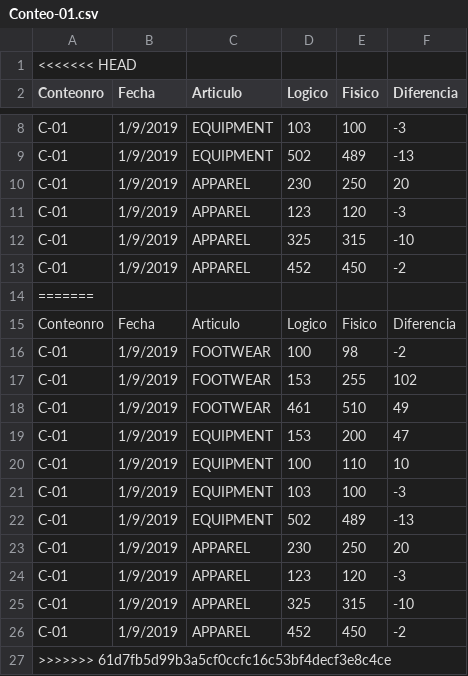
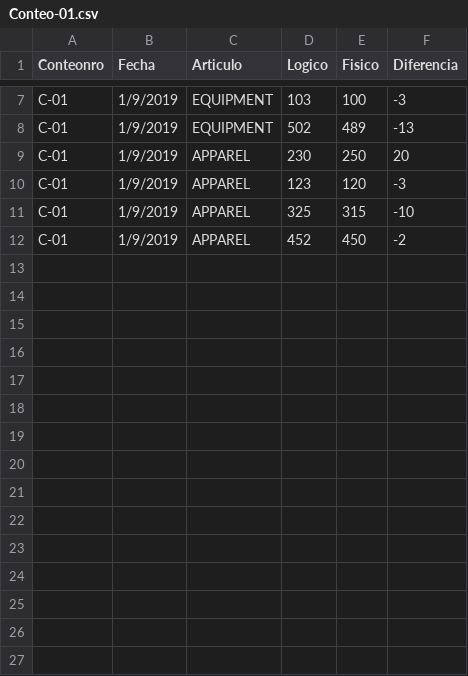
Before and after one commit to cmaman1/Inventory-Project, a CSV file: files/Conteo-01.csv, drawn as a sheet; only a part is shown, gaps mark what is left out; the diff names each change by its address in the sheet, - before the commit and + after, or states it on an @@ line.

```diff
--- a/files/Conteo-01.csv
+++ b/files/Conteo-01.csv
-row 1: <<<<<<< HEAD
-row 14: =======
-row 15: Conteonro | Fecha | Articulo | Logico | Fisico | Diferencia
-row 16: C-01 | 1/9/2019 | FOOTWEAR | 100 | 98 | -2
-row 17: C-01 | 1/9/2019 | FOOTWEAR | 153 | 255 | 102
-row 18: C-01 | 1/9/2019 | FOOTWEAR | 461 | 510 | 49
-row 19: C-01 | 1/9/2019 | EQUIPMENT | 153 | 200 | 47
-row 20: C-01 | 1/9/2019 | EQUIPMENT | 100 | 110 | 10
-row 21: C-01 | 1/9/2019 | EQUIPMENT | 103 | 100 | -3
-row 22: C-01 | 1/9/2019 | EQUIPMENT | 502 | 489 | -13
-row 23: C-01 | 1/9/2019 | APPAREL | 230 | 250 | 20
-row 24: C-01 | 1/9/2019 | APPAREL | 123 | 120 | -3
-row 25: C-01 | 1/9/2019 | APPAREL | 325 | 315 | -10
-row 26: C-01 | 1/9/2019 | APPAREL | 452 | 450 | -2
-row 27: >>>>>>> 61d7fb5d99b3a5cf0ccfc16c53bf4decf3e8c4ce
```
Also changed, not shown: archivos-de-prueba/Conteo-01.csv, archivos-de-prueba/Conteo-02.csv, 13 other files.
